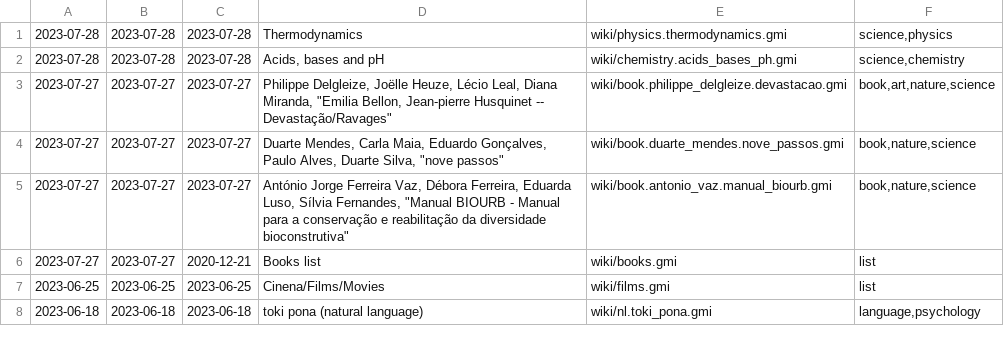
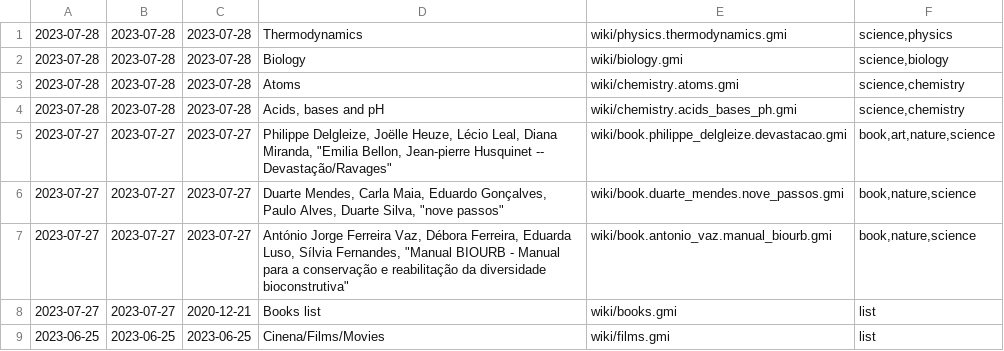
Before and after one commit to siiky/siiky.github.io, a TSV file: wiki-meta.tsv, drawn as a sheet; only a part is shown; the shorter side is filled out with more unchanged rows.

Commit message:
Add wiki/biology and wiki/chemestry.atoms

```diff
--- a/wiki-meta.tsv
+++ b/wiki-meta.tsv
@@ -1,2 +1,4 @@
 2023-07-28	2023-07-28	2023-07-28	Thermodynamics	wiki/physics.thermodynamics.gmi	science,physics
+2023-07-28	2023-07-28	2023-07-28	Biology	wiki/biology.gmi	science,biology
+2023-07-28	2023-07-28	2023-07-28	Atoms	wiki/chemistry.atoms.gmi	science,chemistry
 2023-07-28	2023-07-28	2023-07-28	Acids, bases and pH	wiki/chemistry.acids_bases_ph.gmi	science,chemistry
```
Also changed, not shown: 21 other files.
